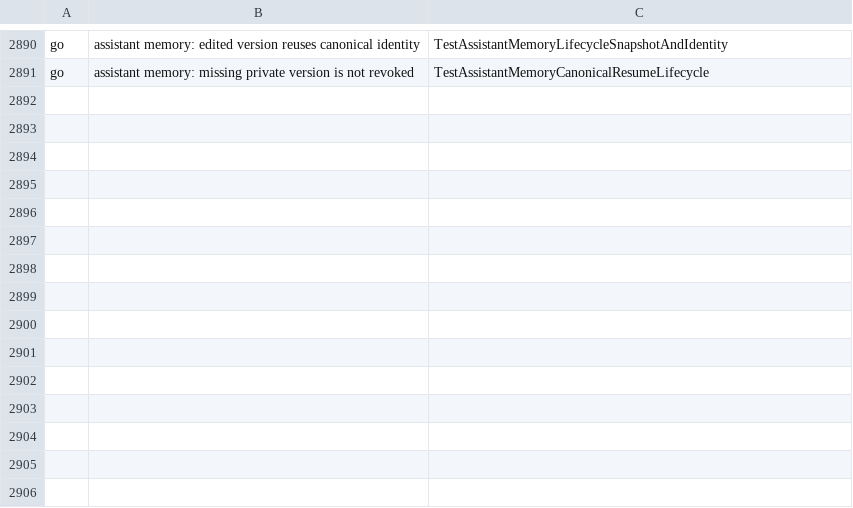
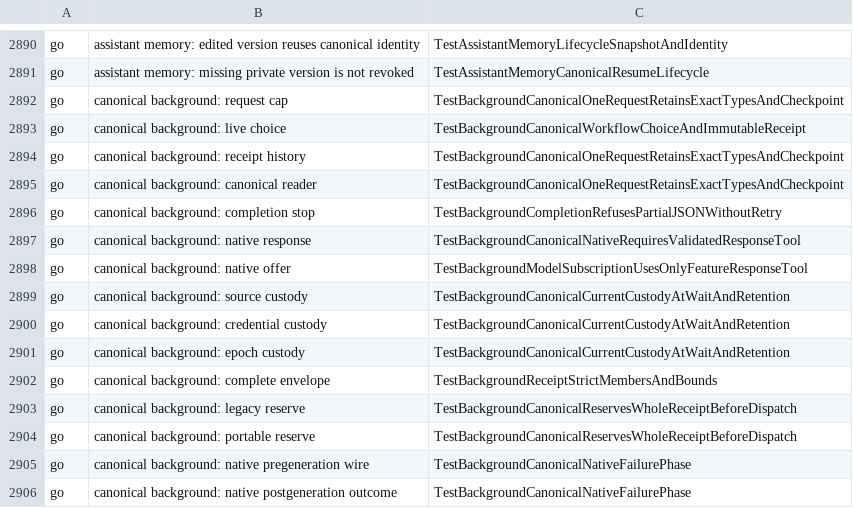
Before and after one commit to Judgment-Pack/judgment-pack-desk, a TSV file: scripts/mutation-expects.tsv, drawn as a sheet; only a part is shown, gaps mark what is left out; the diff names each change by its address in the sheet, - before the commit and + after, or states it on an @@ line.

Commit message:
Register canonical background safeguard probes for ongoing CI
Signed-off-by: kikashy <kikashy@hotmail.com>

```diff
--- a/scripts/mutation-expects.tsv
+++ b/scripts/mutation-expects.tsv
+row 2892: go | canonical background: request cap | TestBackgroundCanonicalOneRequestRetainsExactTypesAndCheckpoint
+row 2893: go | canonical background: live choice | TestBackgroundCanonicalWorkflowChoiceAndImmutableReceipt
+row 2894: go | canonical background: receipt history | TestBackgroundCanonicalOneRequestRetainsExactTypesAndCheckpoint
+row 2895: go | canonical background: canonical reader | TestBackgroundCanonicalOneRequestRetainsExactTypesAndCheckpoint
+row 2896: go | canonical background: completion stop | TestBackgroundCompletionRefusesPartialJSONWithoutRetry
+row 2897: go | canonical background: native response | TestBackgroundCanonicalNativeRequiresValidatedResponseTool
+row 2898: go | canonical background: native offer | TestBackgroundModelSubscriptionUsesOnlyFeatureResponseTool
+row 2899: go | canonical background: source custody | TestBackgroundCanonicalCurrentCustodyAtWaitAndRetention
+row 2900: go | canonical background: credential custody | TestBackgroundCanonicalCurrentCustodyAtWaitAndRetention
+row 2901: go | canonical background: epoch custody | TestBackgroundCanonicalCurrentCustodyAtWaitAndRetention
+row 2902: go | canonical background: complete envelope | TestBackgroundReceiptStrictMembersAndBounds
+row 2903: go | canonical background: legacy reserve | TestBackgroundCanonicalReservesWholeReceiptBeforeDispatch
+row 2904: go | canonical background: portable reserve | TestBackgroundCanonicalReservesWholeReceiptBeforeDispatch
+row 2905: go | canonical background: native pregeneration wire | TestBackgroundCanonicalNativeFailurePhase
+row 2906: go | canonical background: native postgeneration outcome | TestBackgroundCanonicalNativeFailurePhase
```
Also changed, not shown: 1 other file.
